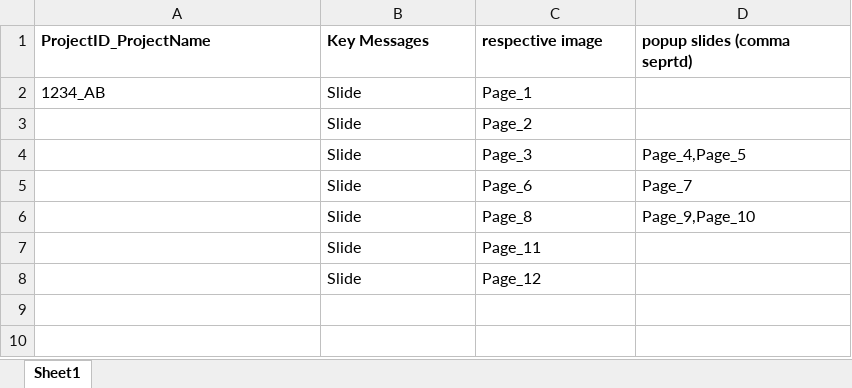
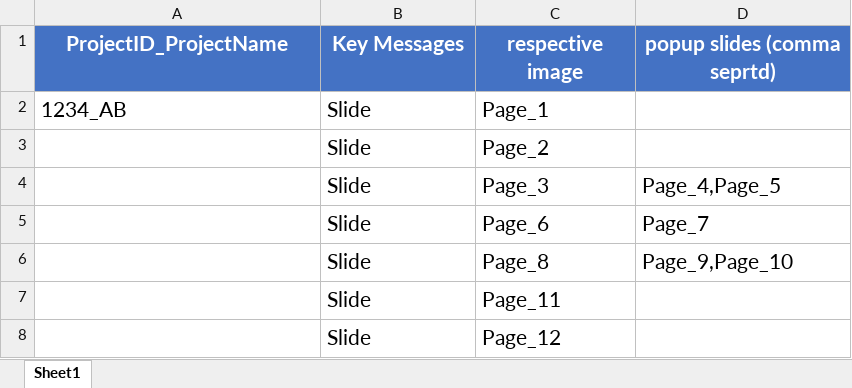
Before and after one commit to n48331/edetail-tool, an Excel workbook: V1.4 exe/data.xlsx, sheet Sheet1, drawn as a sheet; values as stored, in another font and other column widths than the file's, no borders; the diff names each change by its address in the sheet, - before the commit and + after, or states it on an @@ line.

Commit message:
V1.4.6

```diff
--- a/V1.4 exe/data.xlsx (sheet Sheet1)
+++ b/V1.4 exe/data.xlsx (sheet Sheet1)
@@ A1:D1 text size: larger, fill: none → #4472C4, text colour: black → #FFFFFF, alignment: left → center @@
@@ A2:C2 text size: larger @@
@@ B3:C3 text size: larger @@
@@ B4:D6 text size: larger @@
@@ B7:C8 text size: larger @@
```
